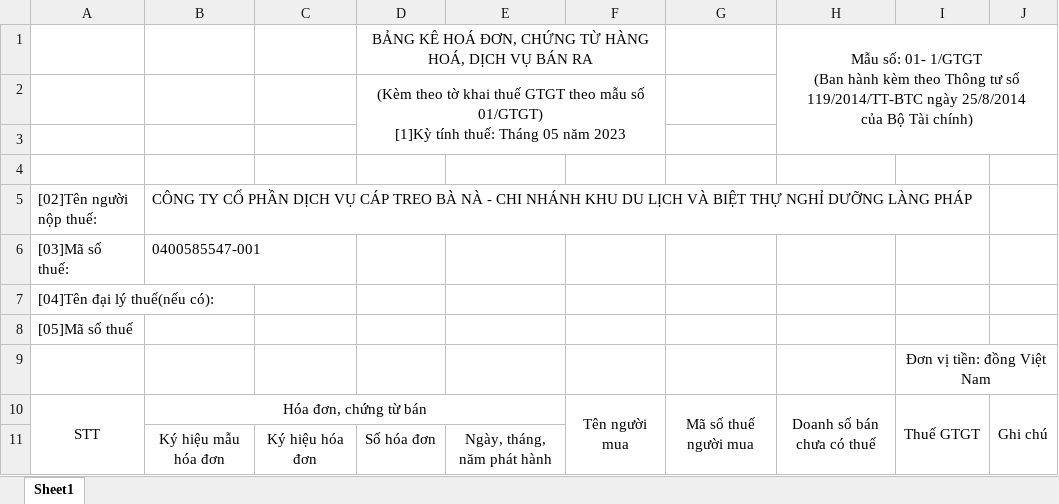
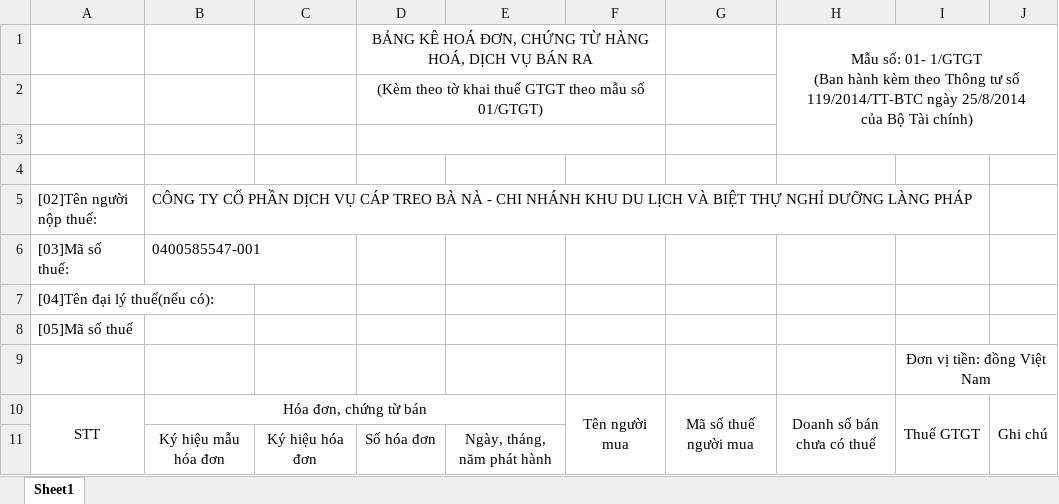
Before and after one commit to minhluankt/sposviet, an Excel workbook: src/Presentations/Web.ManagerApplication/wwwroot/Template/EInvoice/ReportEInvoiceMonth.xlsx, sheet Sheet1, drawn as a sheet; values as stored, in another font and other column widths than the file's, no borders; ↵ is a line break in a cell; the diff names each change by its address in the sheet, - before the commit and + after, or states it on an @@ line.

```diff
--- a/src/Presentations/Web.ManagerApplication/wwwroot/Template/EInvoice/ReportEInvoiceMonth.xlsx (sheet Sheet1)
+++ b/src/Presentations/Web.ManagerApplication/wwwroot/Template/EInvoice/ReportEInvoiceMonth.xlsx (sheet Sheet1)
-D2: …số 01/GTGT) ↵ [1]Kỳ tính thuế: Tháng 05 năm 2023
+D2: …số 01/GTGT)
-D2:F3 merged
+D2:F2 merged
+D3:F3 merged
```
Also changed, not shown: 24 other files.
